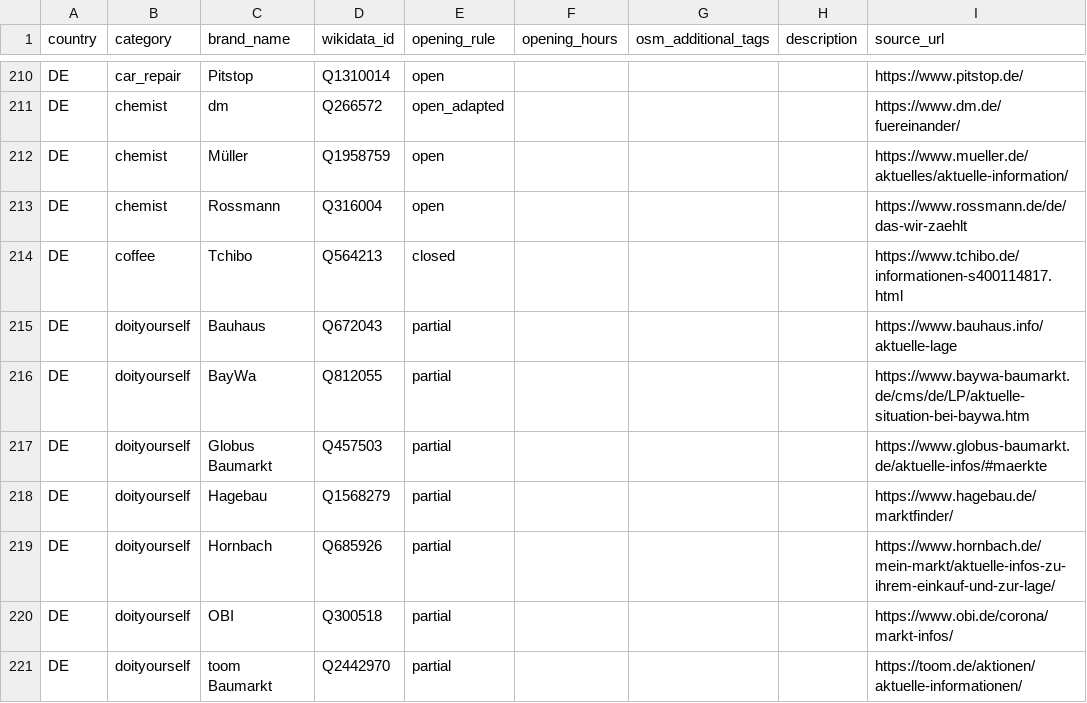
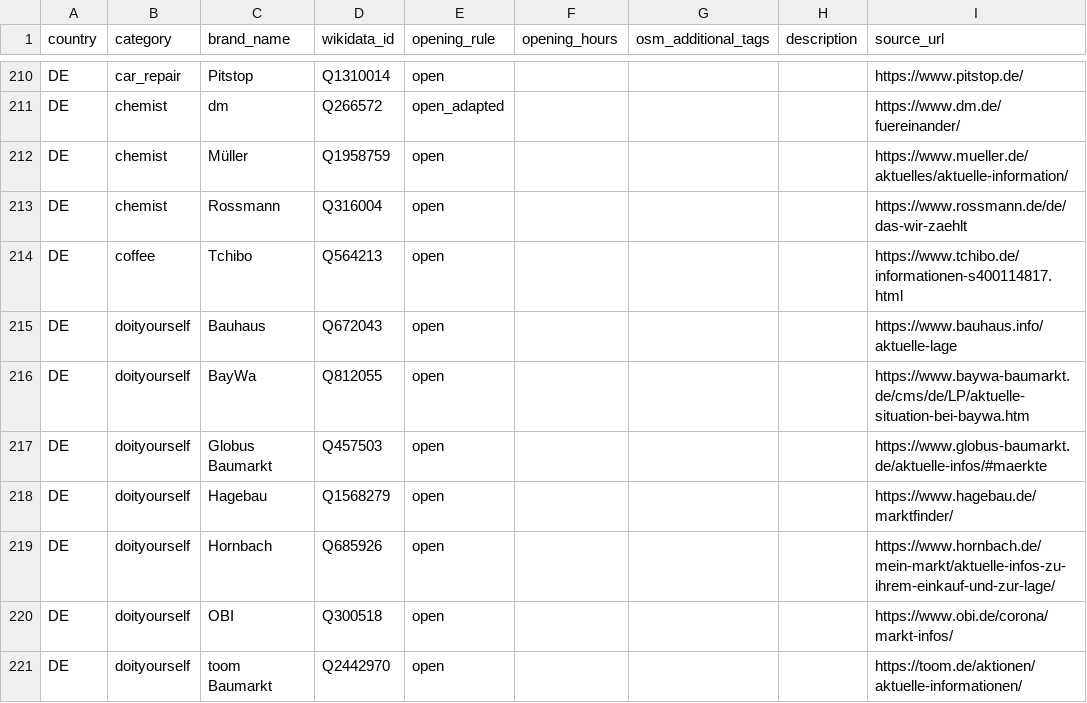
Before and after one commit to bleibtoffen/bleibtoffen, a CSV file: docs/_data/ketten/rules.csv, drawn as a sheet; only a part is shown, gaps mark what is left out; the diff covers the shown part only; the diff names each change by its address in the sheet, - before the commit and + after, or states it on an @@ line.

Commit message:
fix(ketten): update DE

```diff
--- a/docs/_data/ketten/rules.csv
+++ b/docs/_data/ketten/rules.csv
-E214 (opening_rule): closed
+E214 (opening_rule): open
-E215:E221 (opening_rule): partial
+E215:E221 (opening_rule): open
```
Also changed, not shown: 29 edited cells elsewhere in this file.
